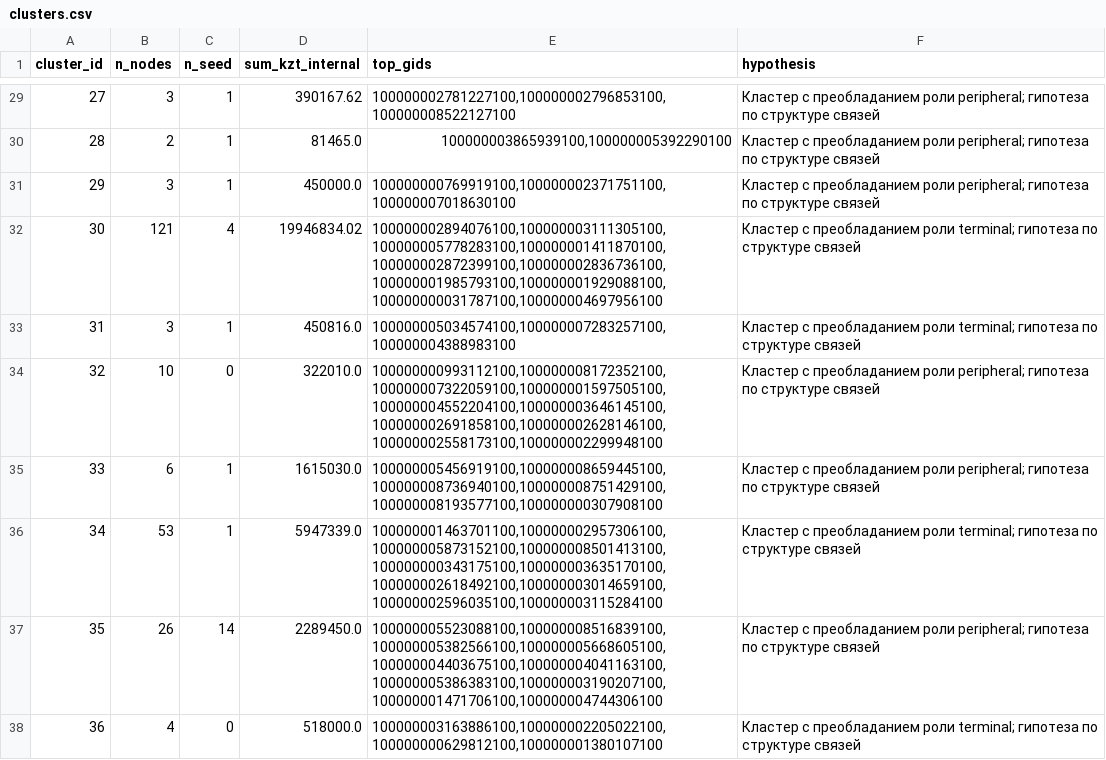
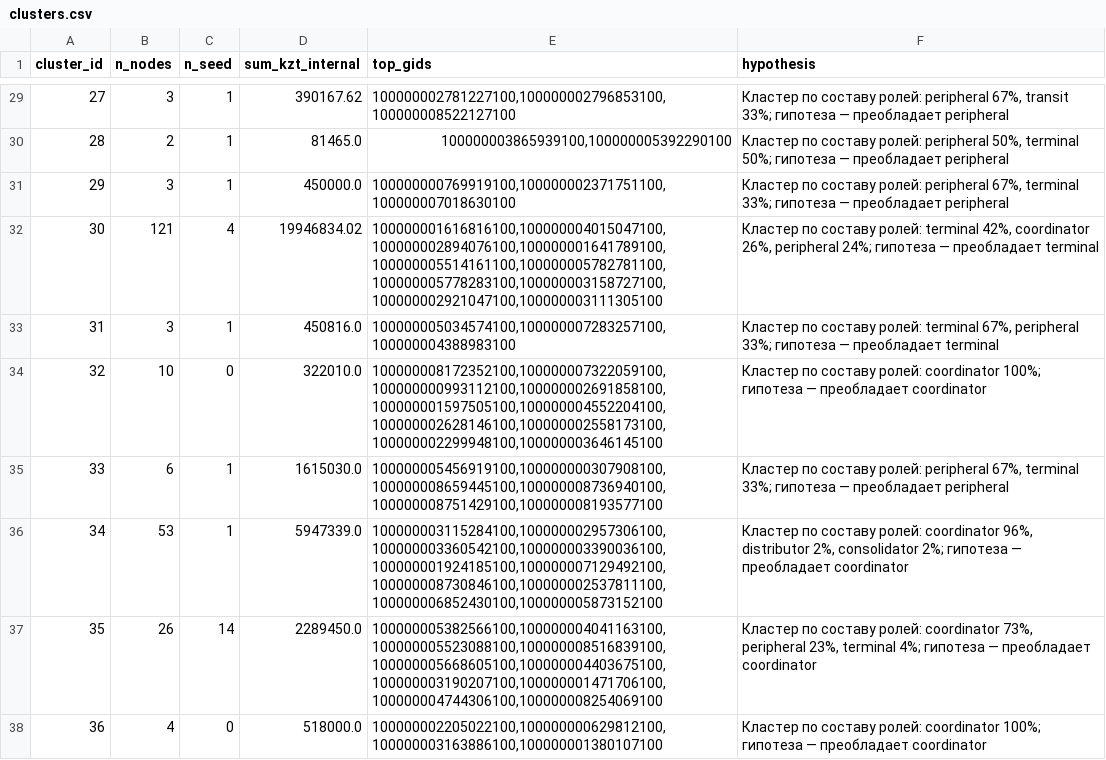
Before and after one commit to AidosMukhamejanov/financegraph, a CSV file: out/clusters.csv, drawn as a sheet; only a part is shown, gaps mark what is left out; the diff covers the shown part only.

```diff
--- a/out/clusters.csv
+++ b/out/clusters.csv
@@ -29,10 +29,10 @@ cluster_id,n_nodes,n_seed,sum_kzt_internal,top_gids,hypothesis
-27,3,1,390167.62,"100000002781227100,100000002796853100,100000008522127100",Кластер с преобладанием роли peripheral; гипотеза по структуре связей
-28,2,1,81465.0,"100000003865939100,100000005392290100",Кластер с преобладанием роли peripheral; гипотеза по структуре связей
-29,3,1,450000.0,"100000000769919100,100000002371751100,100000007018630100",Кластер с преобладанием роли peripheral; гипотеза по структуре связей
-30,121,4,19946834.02,"100000002894076100,100000003111305100,100000005778283100,100000001411870100,100000002872399100,100000002836736100,100000001985793100,100000001929088100,100000000031787100,100000004697956100",Кластер с преобладанием роли terminal; гипотеза по структуре связей
-31,3,1,450816.0,"100000005034574100,100000007283257100,100000004388983100",Кластер с преобладанием роли terminal; гипотеза по структуре связей
-32,10,0,322010.0,"100000000993112100,100000008172352100,100000007322059100,100000001597505100,100000004552204100,100000003646145100,100000002691858100,100000002628146100,100000002558173100,100000002299948100",Кластер с преобладанием роли peripheral; гипотеза по структуре связей
-33,6,1,1615030.0,"100000005456919100,100000008659445100,100000008736940100,100000008751429100,100000008193577100,100000000307908100",Кластер с преобладанием роли peripheral; гипотеза по структуре связей
-34,53,1,5947339.0,"100000001463701100,100000002957306100,100000005873152100,100000008501413100,100000000343175100,100000003635170100,100000002618492100,100000003014659100,100000002596035100,100000003115284100",Кластер с преобладанием роли terminal; гипотеза по структуре связей
-35,26,14,2289450.0,"100000005523088100,100000008516839100,100000005382566100,100000005668605100,100000004403675100,100000004041163100,100000005386383100,100000003190207100,100000001471706100,100000004744306100",Кластер с преобладанием роли peripheral; гипотеза по структуре связей
-36,4,0,518000.0,"100000003163886100,100000002205022100,100000000629812100,100000001380107100",Кластер с преобладанием роли terminal; гипотеза по структуре связей
+27,3,1,390167.62,"100000002781227100,100000002796853100,100000008522127100","Кластер по составу ролей: peripheral 67%, transit 33%; гипотеза — преобладает peripheral"
+28,2,1,81465.0,"100000003865939100,100000005392290100","Кластер по составу ролей: peripheral 50%, terminal 50%; гипотеза — преобладает peripheral"
+29,3,1,450000.0,"100000000769919100,100000002371751100,100000007018630100","Кластер по составу ролей: peripheral 67%, terminal 33%; гипотеза — преобладает peripheral"
+30,121,4,19946834.02,"100000001616816100,100000004015047100,100000002894076100,100000001641789100,100000005514161100,100000005782781100,100000005778283100,100000003158727100,100000002921047100,100000003111305100","Кластер по составу ролей: terminal 42%, coordinator 26%, peripheral 24%; гипотеза — преобладает terminal"
+31,3,1,450816.0,"100000005034574100,100000007283257100,100000004388983100","Кластер по составу ролей: terminal 67%, peripheral 33%; гипотеза — преобладает terminal"
+32,10,0,322010.0,"100000008172352100,100000007322059100,100000000993112100,100000002691858100,100000001597505100,100000004552204100,100000002628146100,100000002558173100,100000002299948100,100000003646145100",Кластер по составу ролей: coordinator 100%; гипотеза — преобладает coordinator
+33,6,1,1615030.0,"100000005456919100,100000000307908100,100000008659445100,100000008736940100,100000008751429100,100000008193577100","Кластер по составу ролей: peripheral 67%, terminal 33%; гипотеза — преобладает peripheral"
+34,53,1,5947339.0,"100000003115284100,100000002957306100,100000003360542100,100000003390036100,100000001924185100,100000007129492100,100000008730846100,100000002537811100,100000006852430100,100000005873152100","Кластер по составу ролей: coordinator 96%, distributor 2%, consolidator 2%; гипотеза — преобладает coordinator"
+35,26,14,2289450.0,"100000005382566100,100000004041163100,100000005523088100,100000008516839100,100000005668605100,100000004403675100,100000003190207100,100000001471706100,100000004744306100,100000008254069100","Кластер по составу ролей: coordinator 73%, peripheral 23%, terminal 4%; гипотеза — преобладает coordinator"
+36,4,0,518000.0,"100000002205022100,100000000629812100,100000003163886100,100000001380107100",Кластер по составу ролей: coordinator 100%; гипотеза — преобладает coordinator
```
Also changed, not shown: 124 edited cells elsewhere in this file, out/nodes_roles.csv, out/top_nodes.csv, 3 other files.
